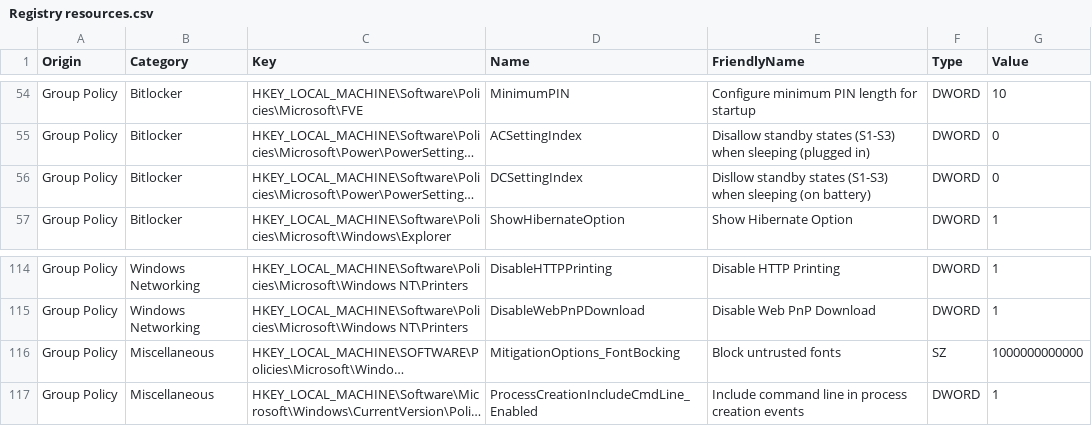
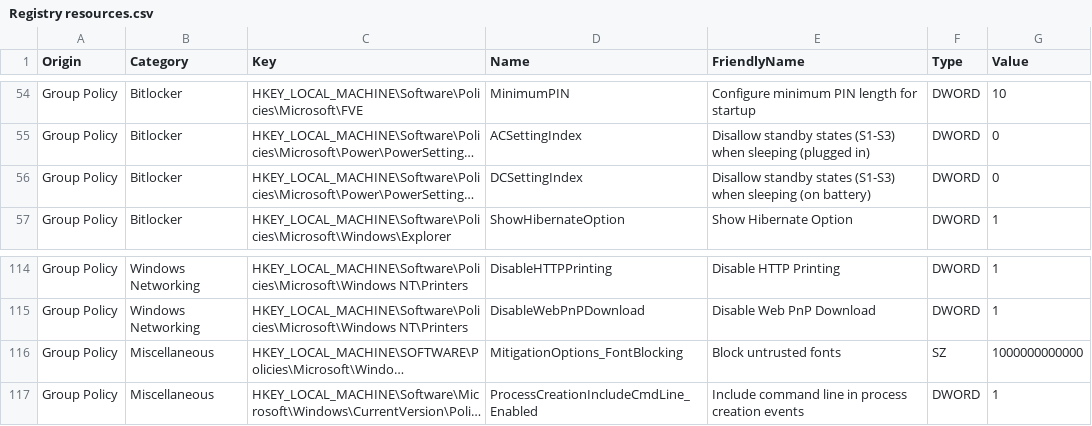
Before and after one commit to HotCakeX/Harden-Windows-Security, a CSV file: Harden-Windows-Security Module/Main files/Resources/Registry resources.csv, drawn as a sheet; only a part is shown, gaps mark what is left out; long unchanged cells end in …; the diff names each change by its address in the sheet, - before the commit and + after, or states it on an @@ line.

Commit message:
Fixed typos

```diff
--- a/Harden-Windows-Security Module/Main files/Resources/Registry resources.csv
+++ b/Harden-Windows-Security Module/Main files/Resources/Registry resources.csv
-E56 (FriendlyName): Disllow standby states…
+E56 (FriendlyName): Disallow standby states…
-D116 (Name): MitigationOptions_FontBocking
+D116 (Name): MitigationOptions_FontBlocking
```
Also changed, not shown: 2 other files.
